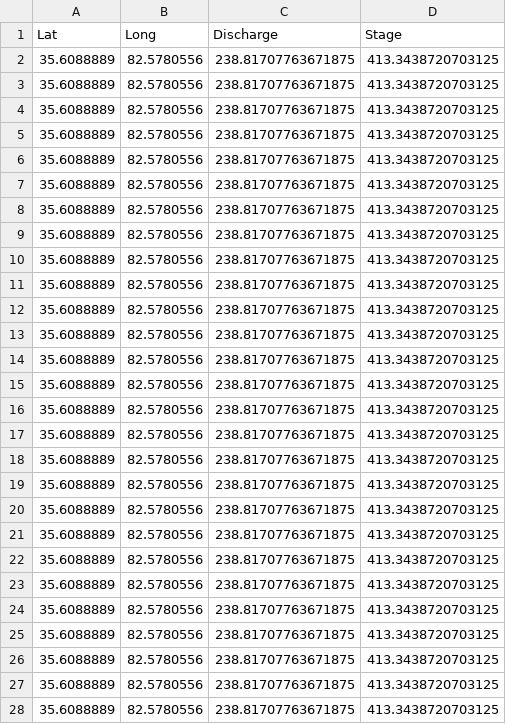
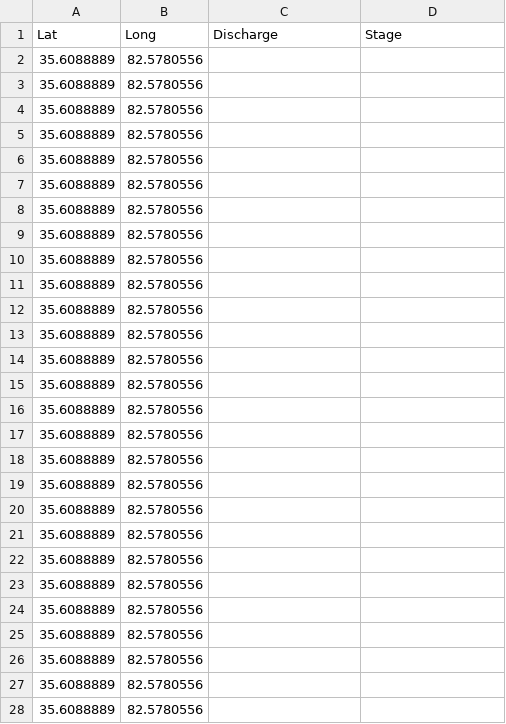
Before and after one commit to srlivingston/GageHeightPrediction, a CSV file: output_data.csv, drawn as a sheet; only a part is shown; the diff covers the shown part only.

```diff
--- a/output_data.csv
+++ b/output_data.csv
@@ -1,28 +1,28 @@
 Lat,Long,Discharge,Stage
-35.6088889,82.5780556,238.81707763671875,413.3438720703125
-35.6088889,82.5780556,238.81707763671875,413.3438720703125
-35.6088889,82.5780556,238.81707763671875,413.3438720703125
-35.6088889,82.5780556,238.81707763671875,413.3438720703125
-35.6088889,82.5780556,238.81707763671875,413.3438720703125
-35.6088889,82.5780556,238.81707763671875,413.3438720703125
-35.6088889,82.5780556,238.81707763671875,413.3438720703125
-35.6088889,82.5780556,238.81707763671875,413.3438720703125
-35.6088889,82.5780556,238.81707763671875,413.3438720703125
-35.6088889,82.5780556,238.81707763671875,413.3438720703125
-35.6088889,82.5780556,238.81707763671875,413.3438720703125
-35.6088889,82.5780556,238.81707763671875,413.3438720703125
-35.6088889,82.5780556,238.81707763671875,413.3438720703125
-35.6088889,82.5780556,238.81707763671875,413.3438720703125
-35.6088889,82.5780556,238.81707763671875,413.3438720703125
-35.6088889,82.5780556,238.81707763671875,413.3438720703125
-35.6088889,82.5780556,238.81707763671875,413.3438720703125
-35.6088889,82.5780556,238.81707763671875,413.3438720703125
-35.6088889,82.5780556,238.81707763671875,413.3438720703125
-35.6088889,82.5780556,238.81707763671875,413.3438720703125
-35.6088889,82.5780556,238.81707763671875,413.3438720703125
-35.6088889,82.5780556,238.81707763671875,413.3438720703125
-35.6088889,82.5780556,238.81707763671875,413.3438720703125
-35.6088889,82.5780556,238.81707763671875,413.3438720703125
-35.6088889,82.5780556,238.81707763671875,413.3438720703125
-35.6088889,82.5780556,238.81707763671875,413.3438720703125
-35.6088889,82.5780556,238.81707763671875,413.3438720703125
+35.6088889,82.5780556,,
+35.6088889,82.5780556,,
+35.6088889,82.5780556,,
+35.6088889,82.5780556,,
+35.6088889,82.5780556,,
+35.6088889,82.5780556,,
+35.6088889,82.5780556,,
+35.6088889,82.5780556,,
+35.6088889,82.5780556,,
+35.6088889,82.5780556,,
+35.6088889,82.5780556,,
+35.6088889,82.5780556,,
+35.6088889,82.5780556,,
+35.6088889,82.5780556,,
+35.6088889,82.5780556,,
+35.6088889,82.5780556,,
+35.6088889,82.5780556,,
+35.6088889,82.5780556,,
+35.6088889,82.5780556,,
+35.6088889,82.5780556,,
+35.6088889,82.5780556,,
+35.6088889,82.5780556,,
+35.6088889,82.5780556,,
+35.6088889,82.5780556,,
+35.6088889,82.5780556,,
+35.6088889,82.5780556,,
+35.6088889,82.5780556,,
```
Also changed, not shown: 92 edited cells elsewhere in this file, 11 other files.
